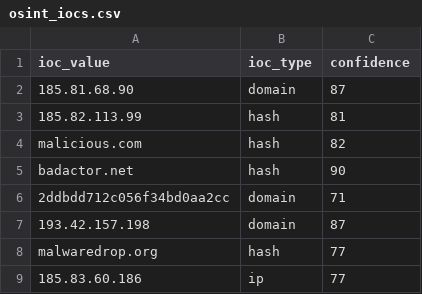
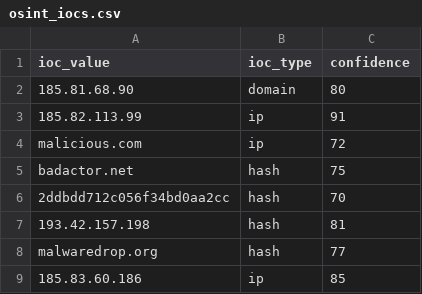
Before and after one commit to DRA3V50/Network-Threat-Intelligence-Analysis, a CSV file: build/iocs/osint_iocs.csv, drawn as a sheet.

```diff
--- a/build/iocs/osint_iocs.csv
+++ b/build/iocs/osint_iocs.csv
@@ -1,9 +1,9 @@
 ioc_value,ioc_type,confidence
-185.81.68.90,domain,87
-185.82.113.99,hash,81
-malicious.com,hash,82
-badactor.net,hash,90
-2ddbdd712c056f34bd0aa2cc,domain,71
-193.42.157.198,domain,87
+185.81.68.90,domain,80
+185.82.113.99,ip,91
+malicious.com,ip,72
+badactor.net,hash,75
+2ddbdd712c056f34bd0aa2cc,hash,70
+193.42.157.198,hash,81
 malwaredrop.org,hash,77
-185.83.60.186,ip,77
+185.83.60.186,ip,85
```
Also changed, not shown: 2 other files.
